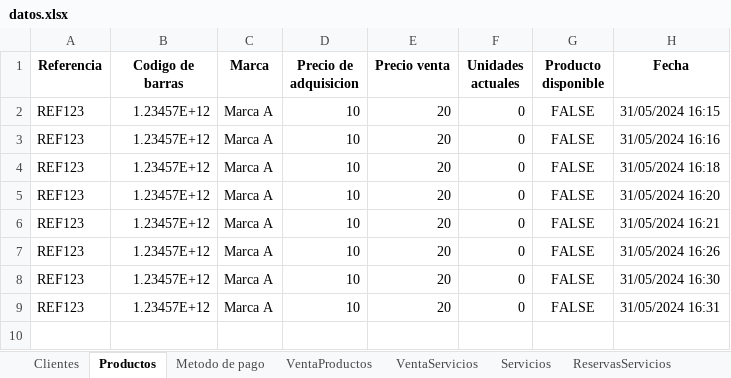
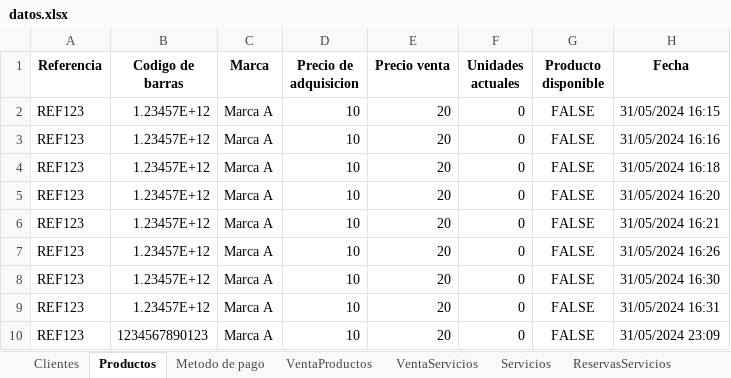
Before and after one commit to C-Sebastian-M/GLAM_MAKEUP_STORE, an Excel workbook: datos.xlsx, sheet Productos, drawn as a sheet; values as stored, in another font and other column widths than the file's, no borders; the diff names each change by its address in the sheet, - before the commit and + after, or states it on an @@ line.

```diff
--- a/datos.xlsx (sheet Productos)
+++ b/datos.xlsx (sheet Productos)
+row 10: REF123 | 1234567890123 | Marca A | 10 | 20 | 0 | FALSE | 31/05/2024 23:09
```
Also changed, not shown: sheet VentaProductos, sheet Facturas, sheet ReservasServicios, sheet Usuarios, sheet Clientes, 4 other files.
